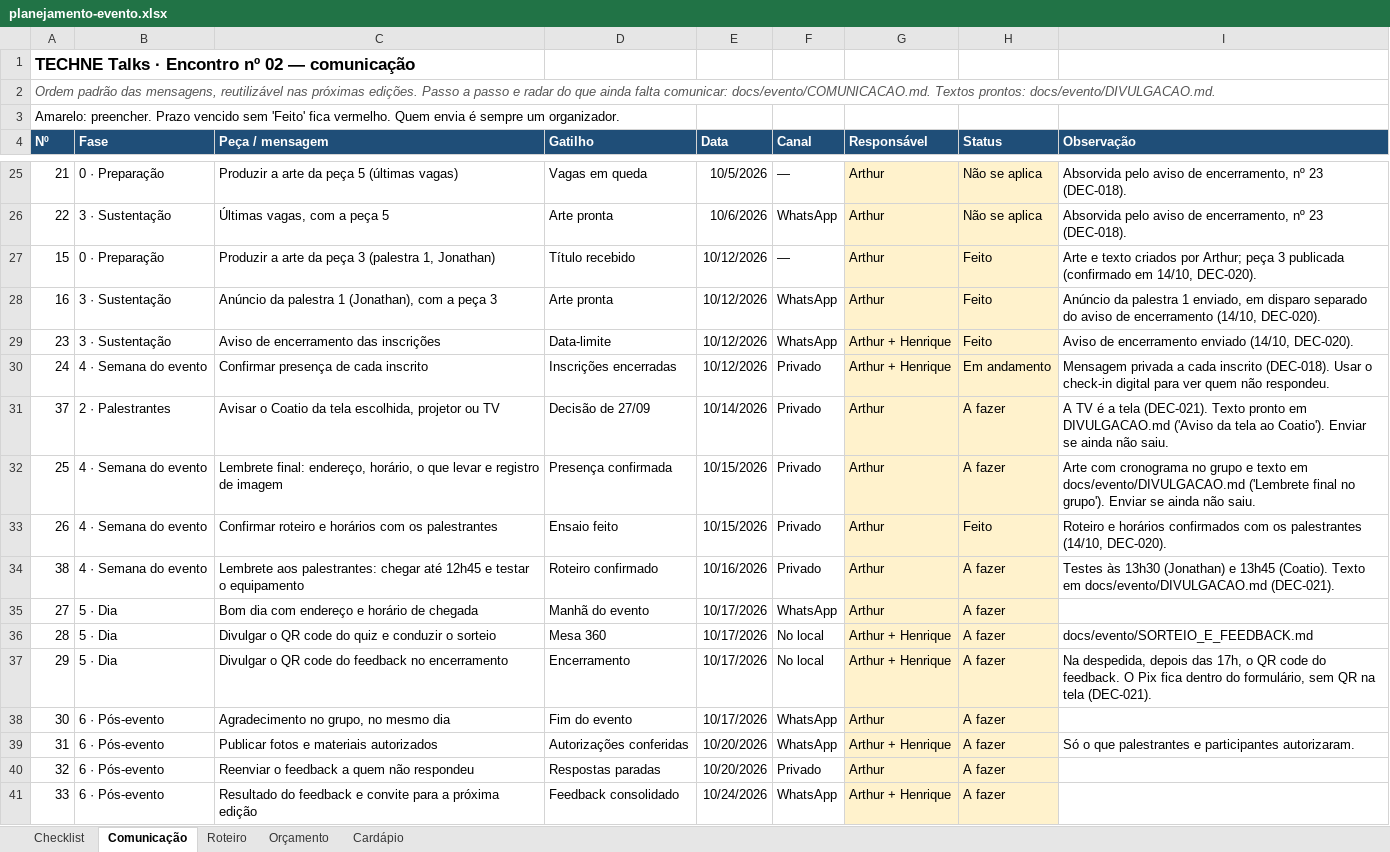
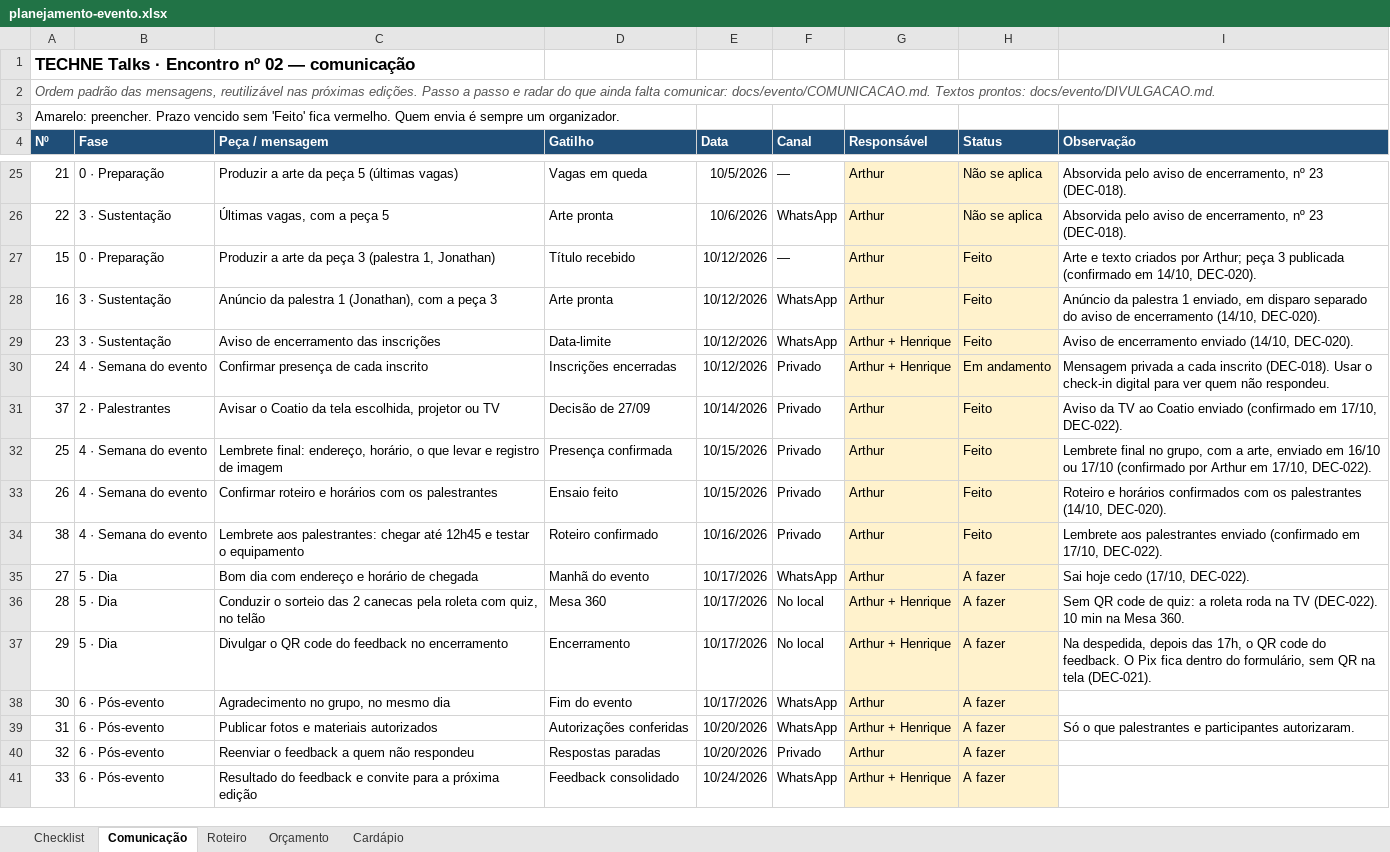
Before and after one commit to arthurfjadecastro/technetalks, an Excel workbook: outputs/AI-002/planejamento-evento.xlsx, sheet Comunicação, drawn as a sheet; only a part is shown, gaps mark what is left out; values as stored, in another font and other column widths than the file's, no borders; conditional formats not drawn; the diff names each change by its address in the sheet, - before the commit and + after, or states it on an @@ line.

```diff
--- a/outputs/AI-002/planejamento-evento.xlsx (sheet Comunicação)
+++ b/outputs/AI-002/planejamento-evento.xlsx (sheet Comunicação)
-H31:H32 (Status): A fazer
+H31:H32 (Status): Feito
-I31 (Observação): A TV é a tela (DEC-021). Texto pronto em DIVULGACAO.md ('Aviso da tela ao Coatio'). Enviar se ainda não saiu.
+I31 (Observação): Aviso da TV ao Coatio enviado (confirmado em 17/10, DEC-022).
-I32 (Observação): Arte com cronograma no grupo e texto em docs/evento/DIVULGACAO.md ('Lembrete final no grupo'). Enviar se ainda não saiu.
+I32 (Observação): Lembrete final no grupo, com a arte, enviado em 16/10 ou 17/10 (confirmado por Arthur em 17/10, DEC-022).
-H34 (Status): A fazer
+H34 (Status): Feito
-I34 (Observação): Testes às 13h30 (Jonathan) e 13h45 (Coatio). Texto em docs/evento/DIVULGACAO.md (DEC-021).
+I34 (Observação): Lembrete aos palestrantes enviado (confirmado em 17/10, DEC-022).
-I35 (Observação): (empty)
+I35 (Observação): Sai hoje cedo (17/10, DEC-022).
-C36 (Peça / mensagem): Divulgar o QR code do quiz e conduzir o sorteio
+C36 (Peça / mensagem): Conduzir o sorteio das 2 canecas pela roleta com quiz, no telão
-I36 (Observação): docs/evento/SORTEIO_E_FEEDBACK.md
+I36 (Observação): Sem QR code de quiz: a roleta roda na TV (DEC-022). 10 min na Mesa 360.
```
Also changed, not shown: sheet Checklist, sheet Roteiro, 13 other files.
